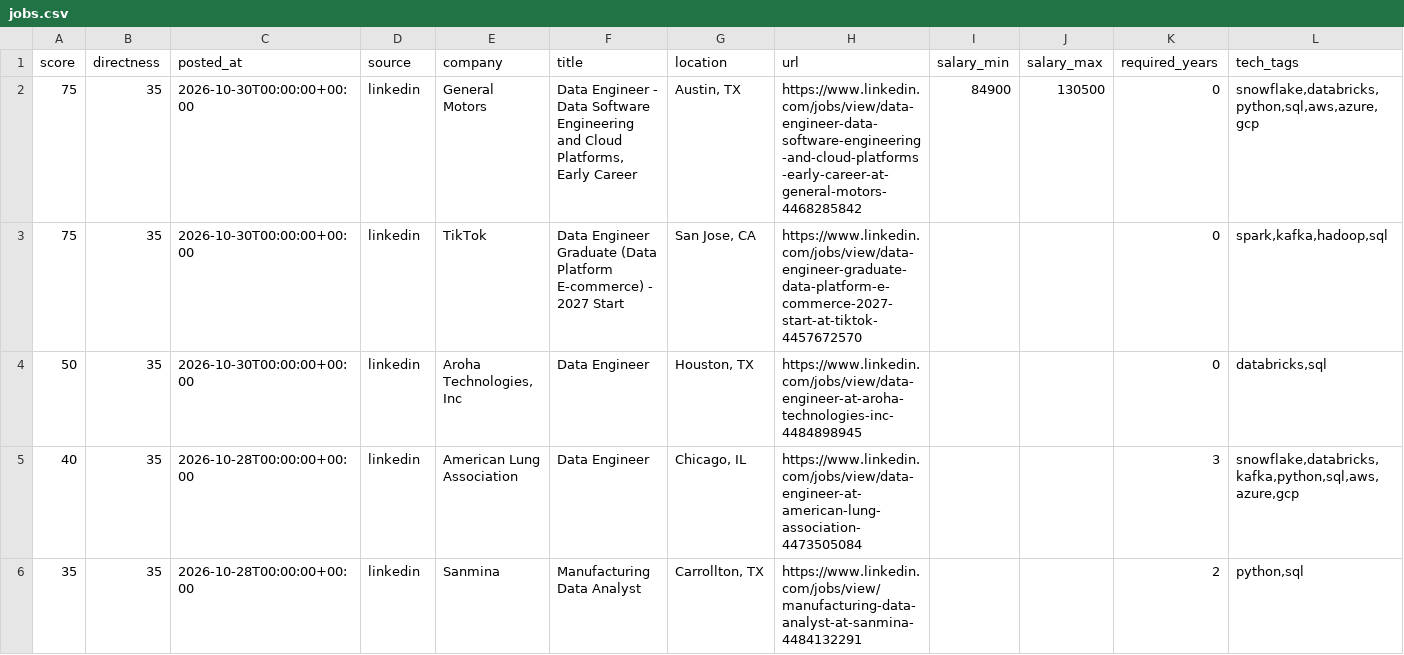
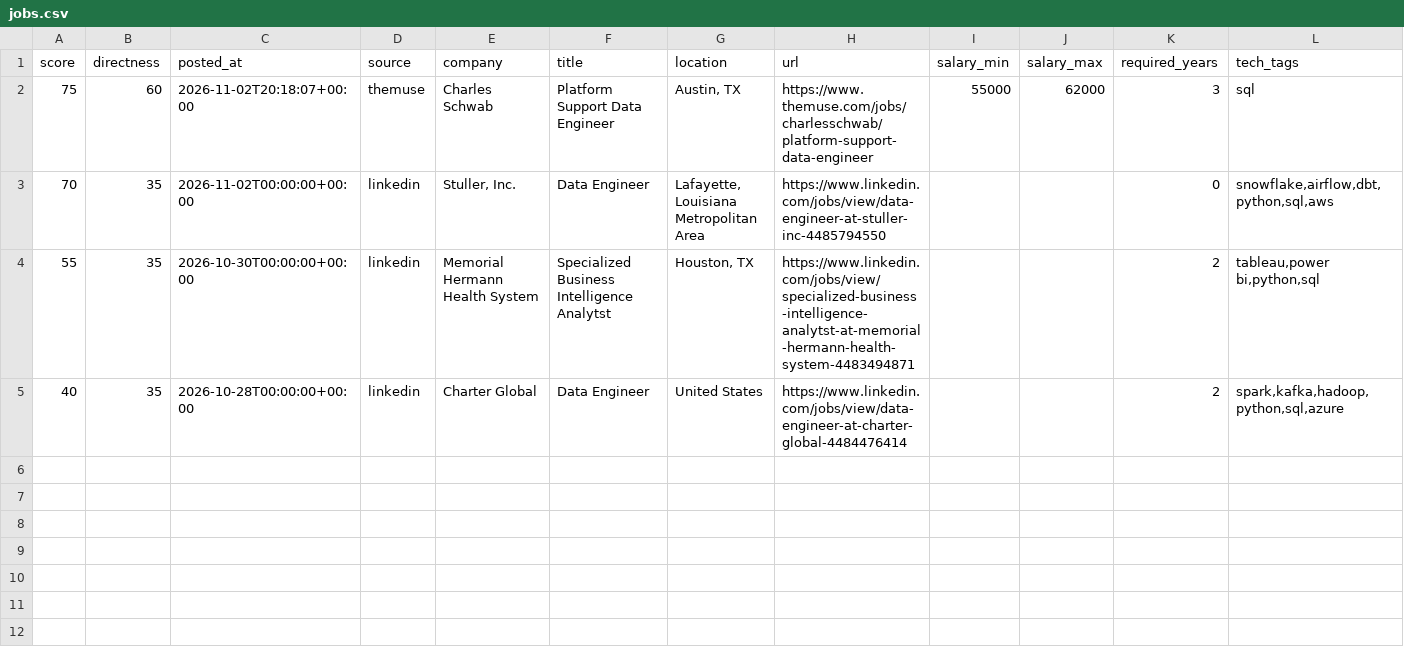
Before and after one commit to ryrk1020/Job-hunting, a CSV file: output/jobs.csv, drawn as a sheet; only a part is shown; removed rows and columns are numbered as before the commit, all else as after; rows hold the shown columns only; the diff names each change by its address in the sheet, - before the commit and + after, or states it on an @@ line.

```diff
--- a/output/jobs.csv
+++ b/output/jobs.csv
-B2 (directness): 35
+B2 (directness): 60
-C2 (posted_at): 2026-10-30T00:00:00+00:00
+C2 (posted_at): 2026-11-02T20:18:07+00:00
-D2 (source): linkedin
+D2 (source): themuse
-E2 (company): General Motors
+E2 (company): Charles Schwab
-F2 (title): Data Engineer - Data Software Engineering and Cloud Platforms, Early Career
+F2 (title): Platform Support Data Engineer
-H2 (url): https://www.linkedin.com/jobs/view/data-engineer-data-software-engineering-and-cloud-platforms-early-career-at-general-motors-4468285842
+H2 (url): https://www.themuse.com/jobs/charlesschwab/platform-support-data-engineer
-I2 (salary_min): 84900
+I2 (salary_min): 55000
-J2 (salary_max): 130500
+J2 (salary_max): 62000
-K2 (required_years): 0
+K2 (required_years): 3
-L2 (tech_tags): snowflake,databricks,python,sql,aws,azure,gcp
+L2 (tech_tags): sql
-row 3: 75 | 35 | 2026-10-30T00:00:00+00:00 | linkedin | TikTok | Data Engineer Graduate (Data Platform E-commerce) - 2027 Start | San Jose, CA | https://www.linkedin.com/jobs/view/data-engineer-graduate-data-platform-e-commerce-2027-start-at-tiktok-4457672570 |  |  | 0 | spark,kafka,hadoop,sql
-A3 (score): 50
+A3 (score): 70
-C3 (posted_at): 2026-10-30T00:00:00+00:00
+C3 (posted_at): 2026-11-02T00:00:00+00:00
-E3 (company): Aroha Technologies, Inc
+E3 (company): Stuller, Inc.
-G3 (location): Houston, TX
+G3 (location): Lafayette, Louisiana Metropolitan Area
-H3 (url): https://www.linkedin.com/jobs/view/data-engineer-at-aroha-technologies-inc-4484898945
+H3 (url): https://www.linkedin.com/jobs/view/data-engineer-at-stuller-inc-4485794550
-L3 (tech_tags): databricks,sql
+L3 (tech_tags): snowflake,airflow,dbt,python,sql,aws
+row 4: 55 | 35 | 2026-10-30T00:00:00+00:00 | linkedin | Memorial Hermann Health System | Specialized Business Intelligence Analytst | Houston, TX | https://www.linkedin.com/jobs/view/specialized-business-intelligence-analytst-at-memorial-hermann-health-system-4483494871 |  |  | 2 | tableau,power bi,python,sql
-E5 (company): American Lung Association
+E5 (company): Charter Global
-G5 (location): Chicago, IL
+G5 (location): United States
-H5 (url): https://www.linkedin.com/jobs/view/data-engineer-at-american-lung-association-4473505084
+H5 (url): https://www.linkedin.com/jobs/view/data-engineer-at-charter-global-4484476414
-K5 (required_years): 3
+K5 (required_years): 2
-L5 (tech_tags): snowflake,databricks,kafka,python,sql,aws,azure,gcp
+L5 (tech_tags): spark,kafka,hadoop,python,sql,azure
-row 6: 35 | 35 | 2026-10-28T00:00:00+00:00 | linkedin | Sanmina | Manufacturing Data Analyst | Carrollton, TX | https://www.linkedin.com/jobs/view/manufacturing-data-analyst-at-sanmina-4484132291 |  |  | 2 | python,sql
```
Also changed, not shown: 5 other files.
